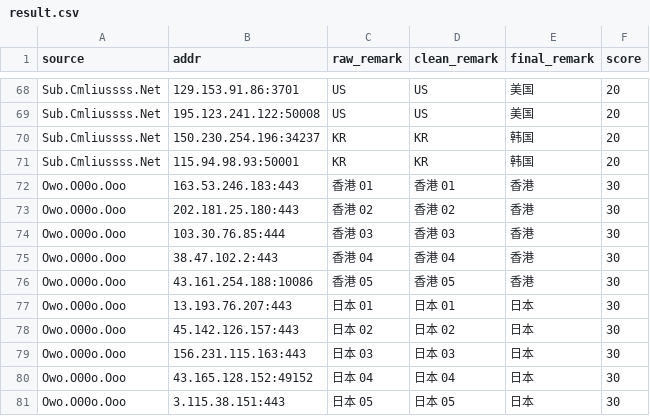
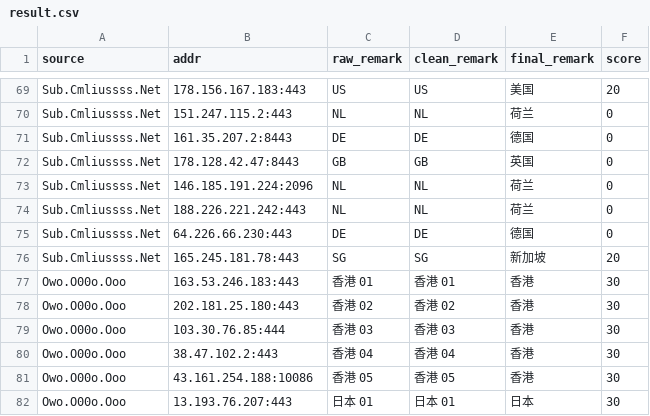
Before and after one commit to baiyuexin80-wq/actions-cfst, a CSV file: output/result.csv, drawn as a sheet; only a part is shown, gaps mark what is left out; the shorter side is filled out with more unchanged rows; removed rows and columns are numbered as before the commit, all else as after; the diff covers the shown part only; the diff names each change by its address in the sheet, - before the commit and + after, or states it on an @@ line.

```diff
--- a/output/result.csv
+++ b/output/result.csv
-B69 (addr): 129.153.91.86:3701
+B69 (addr): 178.156.167.183:443
-row 69: Sub.Cmliussss.Net | 195.123.241.122:50008 | US | US | 美国 | 20
-row 70: Sub.Cmliussss.Net | 150.230.254.196:34237 | KR | KR | 韩国 | 20
-row 71: Sub.Cmliussss.Net | 115.94.98.93:50001 | KR | KR | 韩国 | 20
+row 70: Sub.Cmliussss.Net | 151.247.115.2:443 | NL | NL | 荷兰 | 0
+row 71: Sub.Cmliussss.Net | 161.35.207.2:8443 | DE | DE | 德国 | 0
+row 72: Sub.Cmliussss.Net | 178.128.42.47:8443 | GB | GB | 英国 | 0
+row 73: Sub.Cmliussss.Net | 146.185.191.224:2096 | NL | NL | 荷兰 | 0
+row 74: Sub.Cmliussss.Net | 188.226.221.242:443 | NL | NL | 荷兰 | 0
+row 75: Sub.Cmliussss.Net | 64.226.66.230:443 | DE | DE | 德国 | 0
+row 76: Sub.Cmliussss.Net | 165.245.181.78:443 | SG | SG | 新加坡 | 20
```
Also changed, not shown: 11 added rows, 10 removed rows and 11 edited cells elsewhere in this file, 1 other file.
